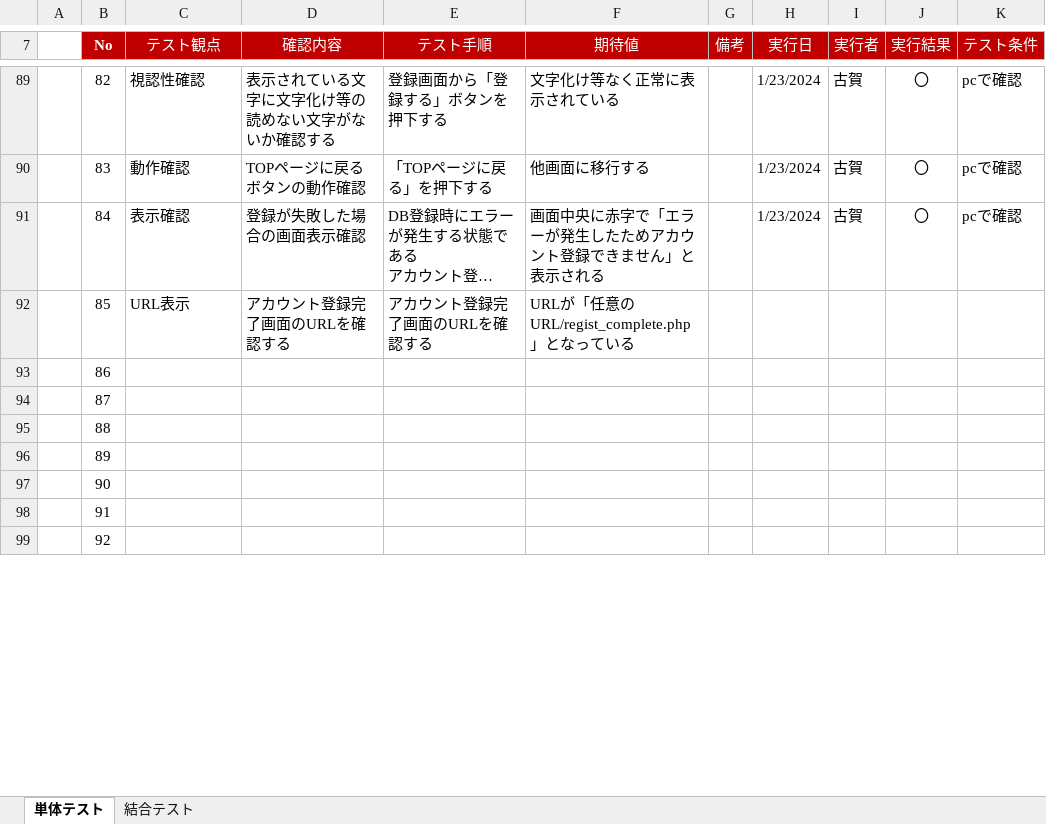
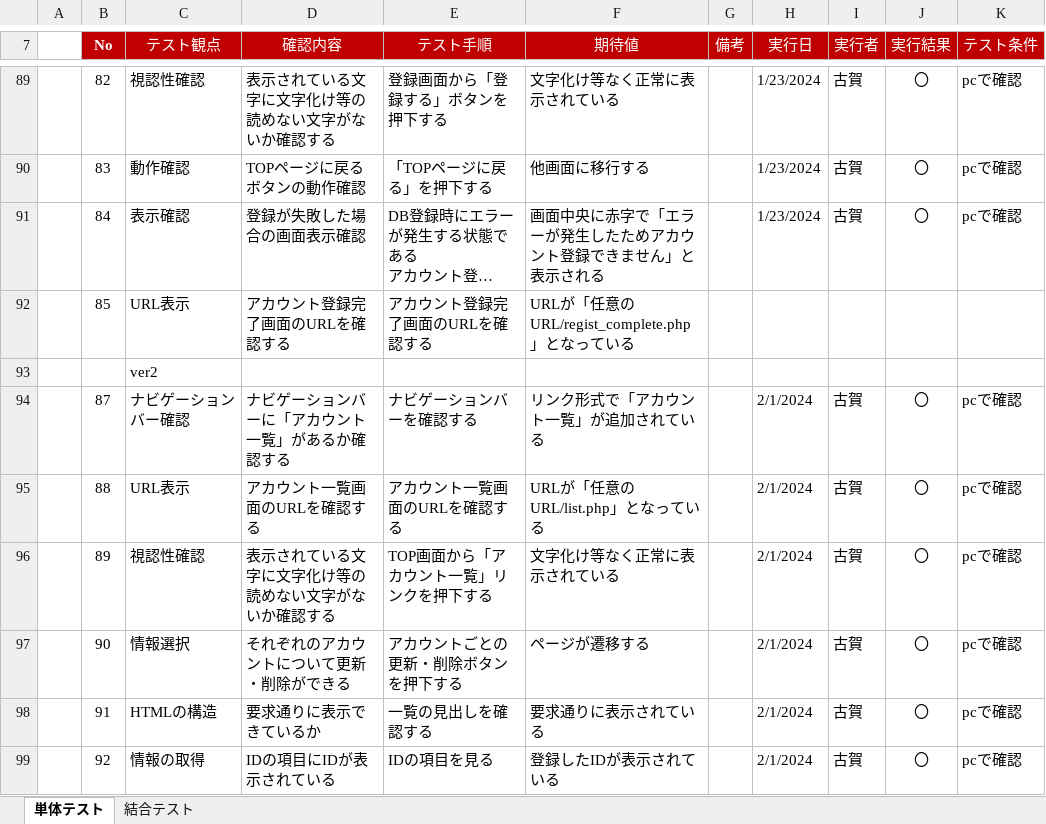
Before and after one commit to kogaryotaro/accountEntry, an Excel workbook: テストケース.xlsx, sheet 単体テスト, drawn as a sheet; only a part is shown, gaps mark what is left out; long unchanged cells end in …; values as stored, in another font and other column widths than the file's, no borders; removed rows and columns are numbered as before the commit, all else as after; the diff covers the shown part only; the diff names each change by its address in the sheet, - before the commit and + after, or states it on an @@ line.

Commit message:
2/2

```diff
--- a/テストケース.xlsx (sheet 単体テスト)
+++ b/テストケース.xlsx (sheet 単体テスト)
-row 93:  | 86
+row 93:  |  | ver2
-C94 (テスト観点): (empty)
+C94 (テスト観点): ナビゲーションバー確認
-D94 (確認内容): (empty)
+D94 (確認内容): ナビゲーションバーに「アカウント一覧」があるか確認する
-E94 (テスト手順): (empty)
+E94 (テスト手順): ナビゲーションバーを確認する
-F94 (期待値): (empty)
+F94 (期待値): リンク形式で「アカウント一覧」が追加されている
-H94:H99 (実行日): (empty)
+H94:H99 (実行日): 2/1/2024
-I94:I99 (実行者): (empty)
+I94:I99 (実行者): 古賀
-J94:J99 (実行結果): (empty)
+J94:J99 (実行結果): 〇
-K94:K99 (テスト条件): (empty)
+K94:K99 (テスト条件): pcで確認
-C95 (テスト観点): (empty)
+C95 (テスト観点): URL表示
-D95 (確認内容): (empty)
+D95 (確認内容): アカウント一覧画面のURLを確認する
-E95 (テスト手順): (empty)
+E95 (テスト手順): アカウント一覧画面のURLを確認する
-F95 (期待値): (empty)
+F95 (期待値): URLが「任意のURL/list.php」となっている
-C96 (テスト観点): (empty)
+C96 (テスト観点): 視認性確認
-D96 (確認内容): (empty)
+D96 (確認内容): 表示されている文字に文字化け等の読めない文字がないか確認する
-E96 (テスト手順): (empty)
+E96 (テスト手順): TOP画面から「アカウント一覧」リンクを押下する
-F96 (期待値): (empty)
+F96 (期待値): 文字化け等なく正常に表示されている
-C97 (テスト観点): (empty)
+C97 (テスト観点): 情報選択
-D97 (確認内容): (empty)
+D97 (確認内容): それぞれのアカウントについて更新・削除ができる
-E97 (テスト手順): (empty)
+E97 (テスト手順): アカウントごとの更新・削除ボタンを押下する
-F97 (期待値): (empty)
+F97 (期待値): ページが遷移する
-C98 (テスト観点): (empty)
+C98 (テスト観点): HTMLの構造
-D98 (確認内容): (empty)
+D98 (確認内容): 要求通りに表示できているか
-E98 (テスト手順): (empty)
+E98 (テスト手順): 一覧の見出しを確認する
-F98 (期待値): (empty)
+F98 (期待値): 要求通りに表示されている
-C99 (テスト観点): (empty)
+C99 (テスト観点): 情報の取得
-D99 (確認内容): (empty)
+D99 (確認内容): IDの項目にIDが表示されている
-E99 (テスト手順): (empty)
+E99 (テスト手順): IDの項目を見る
-F99 (期待値): (empty)
+F99 (期待値): 登録したIDが表示されている
```
Also changed, not shown: 55 added rows and 64 edited cells elsewhere in this sheet, sheet 結合テスト.
